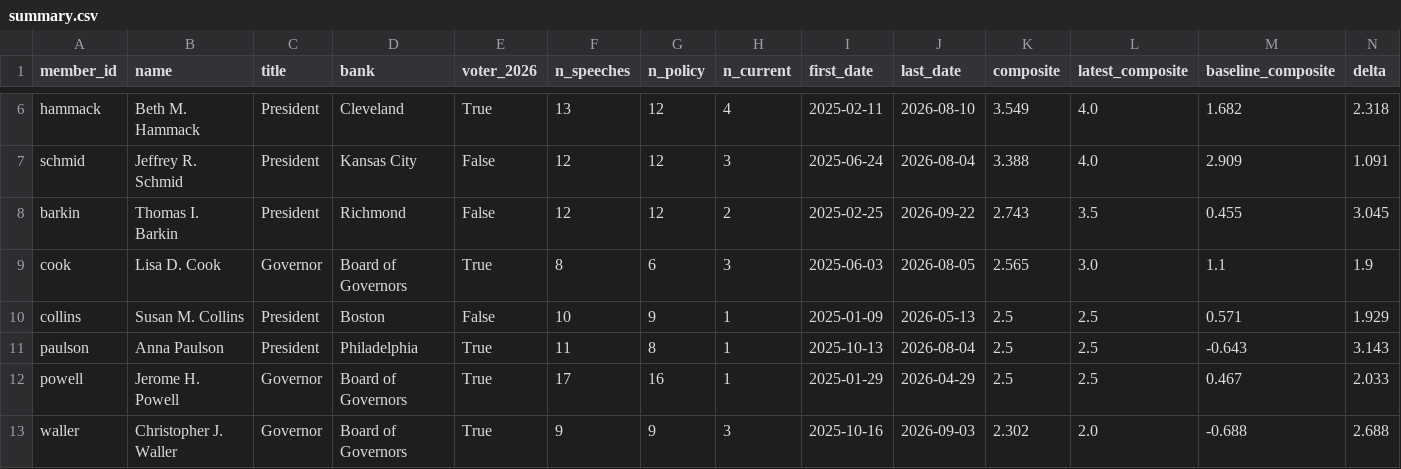
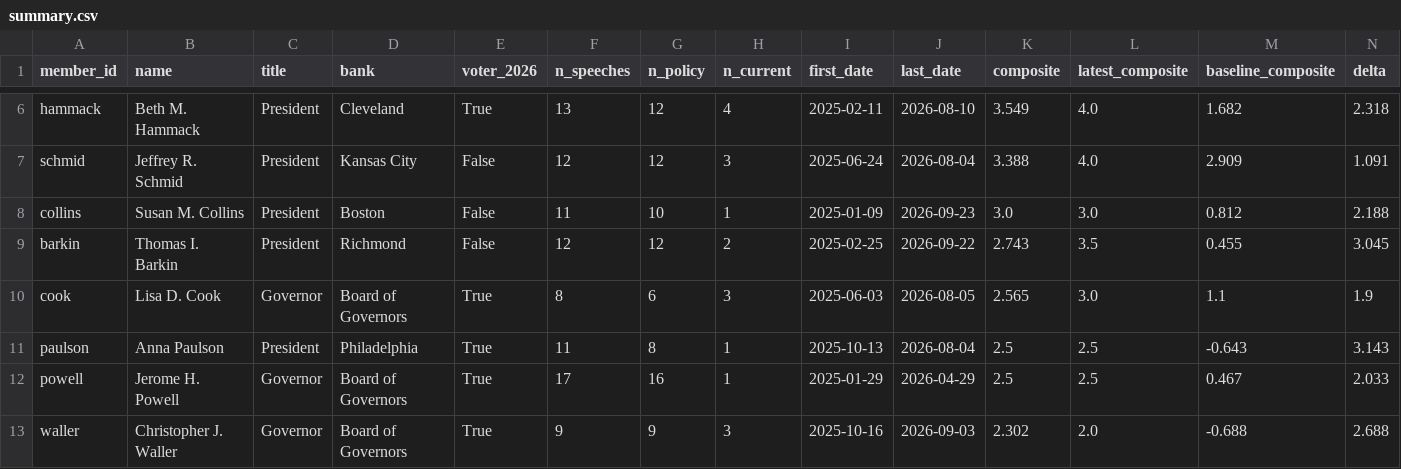
Before and after one commit to mrabelosouza-maker/fomc, a CSV file: results/summary.csv, drawn as a sheet; only a part is shown, gaps mark what is left out; removed rows and columns are numbered as before the commit, all else as after; rows hold the shown columns only; the diff names each change by its address in the sheet, - before the commit and + after, or states it on an @@ line.

```diff
--- a/results/summary.csv
+++ b/results/summary.csv
+row 8: collins | Susan M. Collins | President | Boston | False | 11 | 10 | 1 | 2025-01-09 | 2026-09-23 | 3.0 | 3.0 | 0.812 | 2.188
-row 10: collins | Susan M. Collins | President | Boston | False | 10 | 9 | 1 | 2025-01-09 | 2026-05-13 | 2.5 | 2.5 | 0.571 | 1.929
```
Also changed, not shown: 4 other files.
